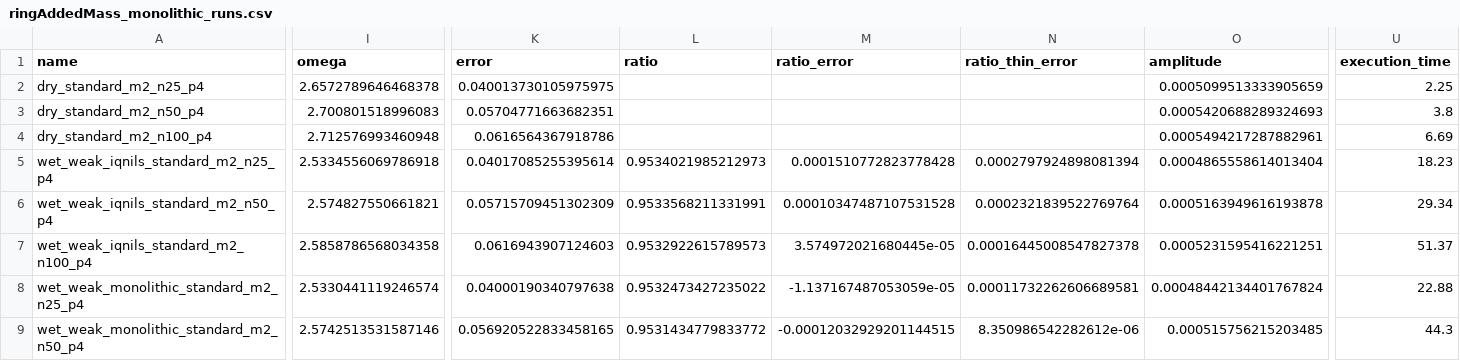
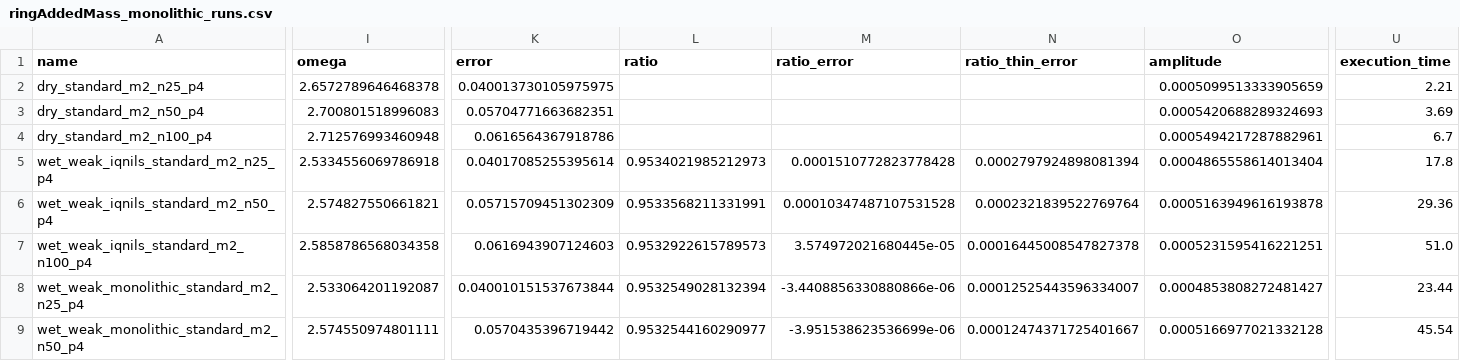
Before and after one commit to philipcardiff/paper-fsi-verification, a CSV file: paper-data/ringAddedMass_monolithic_runs.csv, drawn as a sheet; only a part is shown, gaps mark what is left out; the diff covers the shown part only; the diff names each change by its address in the sheet, - before the commit and + after, or states it on an @@ line.

```diff
--- a/paper-data/ringAddedMass_monolithic_runs.csv
+++ b/paper-data/ringAddedMass_monolithic_runs.csv
-U2 (execution_time): 2.25
+U2 (execution_time): 2.21
-U3 (execution_time): 3.8
+U3 (execution_time): 3.69
-U4 (execution_time): 6.69
+U4 (execution_time): 6.7
-U5 (execution_time): 18.23
+U5 (execution_time): 17.8
-U6 (execution_time): 29.34
+U6 (execution_time): 29.36
-U7 (execution_time): 51.37
+U7 (execution_time): 51.0
-I8 (omega): 2.5330441119246574
+I8 (omega): 2.533064201192087
-K8 (error): 0.04000190340797638
+K8 (error): 0.040010151537673844
-L8 (ratio): 0.9532473427235022
+L8 (ratio): 0.9532549028132394
-M8 (ratio_error): -1.137167487053059e-05
+M8 (ratio_error): -3.4408856330880866e-06
-N8 (ratio_thin_error): 0.00011732262606689581
+N8 (ratio_thin_error): 0.00012525443596334007
-O8 (amplitude): 0.00048442134401767824
+O8 (amplitude): 0.0004853808272481427
-U8 (execution_time): 22.88
+U8 (execution_time): 23.44
-I9 (omega): 2.5742513531587146
+I9 (omega): 2.574550974801111
-K9 (error): 0.056920522833458165
+K9 (error): 0.0570435396719442
-L9 (ratio): 0.9531434779833772
+L9 (ratio): 0.9532544160290977
-M9 (ratio_error): -0.00012032929201144515
+M9 (ratio_error): -3.951538623536699e-06
-N9 (ratio_thin_error): 8.350986542282612e-06
+N9 (ratio_thin_error): 0.00012474371725401667
-O9 (amplitude): 0.000515756215203485
+O9 (amplitude): 0.0005166977021332128
-U9 (execution_time): 44.3
+U9 (execution_time): 45.54
```
Also changed, not shown: 82 edited cells elsewhere in this file, paper-data/ringAddedMass_monolithic_mesh.csv, 6 other files.
